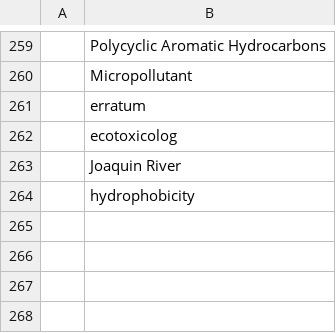
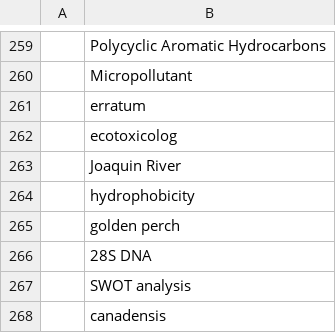
Before and after one commit to feedpapers/limnopapers, a CSV file: limnopapers/keywords.csv, drawn as a sheet; only a part is shown, gaps mark what is left out; the diff names each change by its address in the sheet, - before the commit and + after, or states it on an @@ line.

Commit message:
add to keywords

```diff
--- a/limnopapers/keywords.csv
+++ b/limnopapers/keywords.csv
+row 265:  | golden perch
+row 266:  | 28S DNA
+row 267:  | SWOT analysis
+row 268:  | canadensis
```
Also changed, not shown: log.csv, 1 other file.
